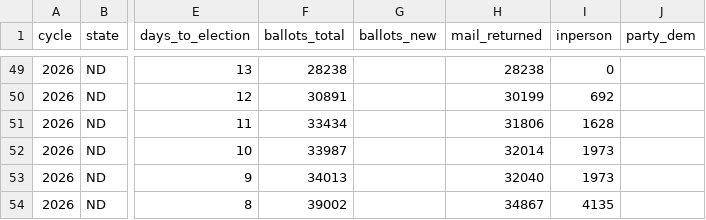
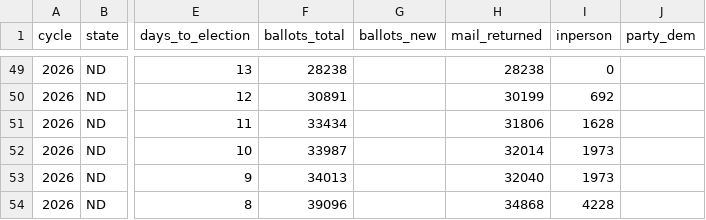
Before and after one commit to ElectIndex/26_early_vote, a CSV file: output/districts/nd.csv, drawn as a sheet; only a part is shown, gaps mark what is left out; the diff names each change by its address in the sheet, - before the commit and + after, or states it on an @@ line.

```diff
--- a/output/districts/nd.csv
+++ b/output/districts/nd.csv
-F54 (ballots_total): 39002
+F54 (ballots_total): 39096
-H54 (mail_returned): 34867
+H54 (mail_returned): 34868
-I54 (inperson): 4135
+I54 (inperson): 4228
```
Also changed, not shown: output/counterfactual.csv, output/counterfactual_districts_latest.csv, 7 other files.
